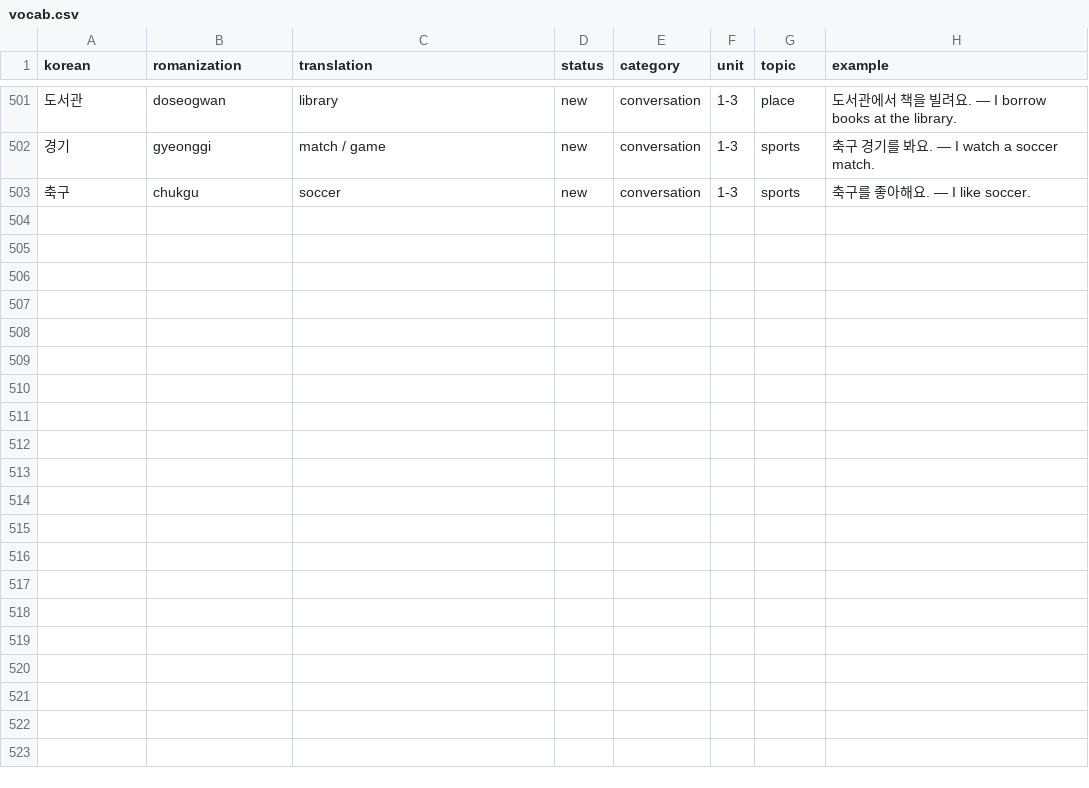
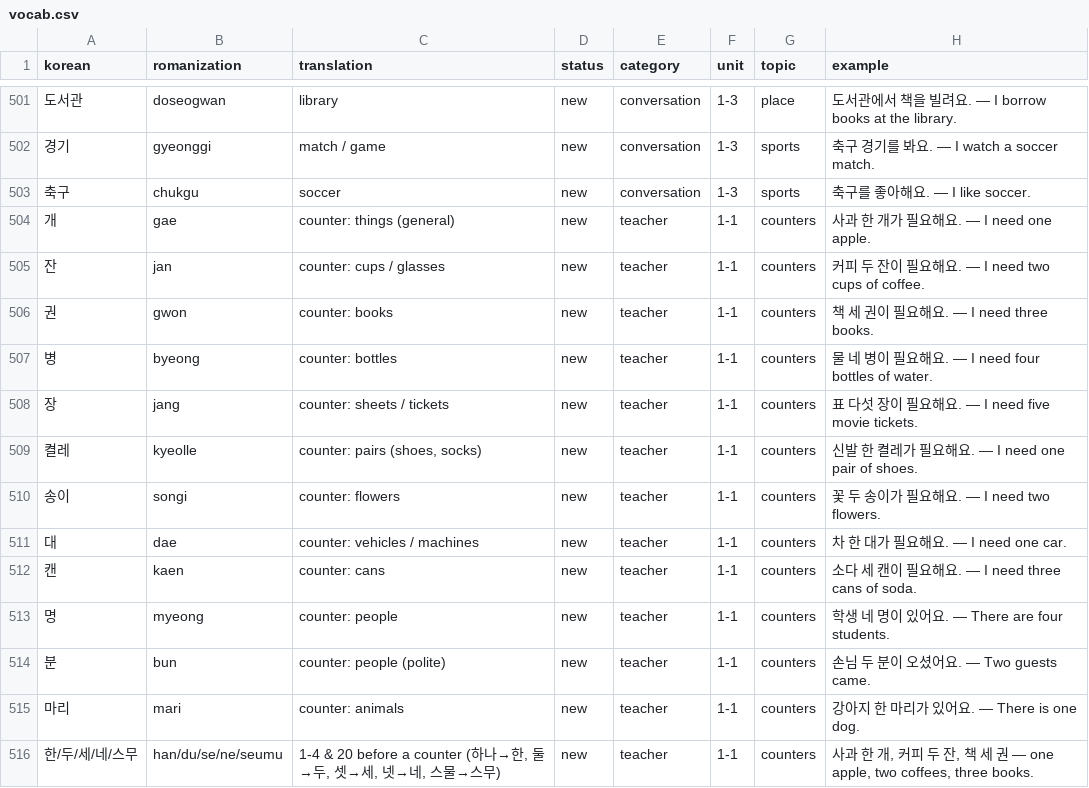
Before and after one commit to Koreaby2026/korean, a CSV file: vocab.csv, drawn as a sheet; only a part is shown, gaps mark what is left out; the diff names each change by its address in the sheet, - before the commit and + after, or states it on an @@ line.

```diff
--- a/vocab.csv
+++ b/vocab.csv
+row 504: 개 | gae | counter: things (general) | new | teacher | 1-1 | counters | 사과 한 개가 필요해요. — I need one apple.
+row 505: 잔 | jan | counter: cups / glasses | new | teacher | 1-1 | counters | 커피 두 잔이 필요해요. — I need two cups of coffee.
+row 506: 권 | gwon | counter: books | new | teacher | 1-1 | counters | 책 세 권이 필요해요. — I need three books.
+row 507: 병 | byeong | counter: bottles | new | teacher | 1-1 | counters | 물 네 병이 필요해요. — I need four bottles of water.
+row 508: 장 | jang | counter: sheets / tickets | new | teacher | 1-1 | counters | 표 다섯 장이 필요해요. — I need five movie tickets.
+row 509: 켤레 | kyeolle | counter: pairs (shoes, socks) | new | teacher | 1-1 | counters | 신발 한 켤레가 필요해요. — I need one pair of shoes.
+row 510: 송이 | songi | counter: flowers | new | teacher | 1-1 | counters | 꽃 두 송이가 필요해요. — I need two flowers.
+row 511: 대 | dae | counter: vehicles / machines | new | teacher | 1-1 | counters | 차 한 대가 필요해요. — I need one car.
+row 512: 캔 | kaen | counter: cans | new | teacher | 1-1 | counters | 소다 세 캔이 필요해요. — I need three cans of soda.
+row 513: 명 | myeong | counter: people | new | teacher | 1-1 | counters | 학생 네 명이 있어요. — There are four students.
+row 514: 분 | bun | counter: people (polite) | new | teacher | 1-1 | counters | 손님 두 분이 오셨어요. — Two guests came.
+row 515: 마리 | mari | counter: animals | new | teacher | 1-1 | counters | 강아지 한 마리가 있어요. — There is one dog.
+row 516: 한/두/세/네/스무 | han/du/se/ne/seumu | 1-4 & 20 before a counter (하나→한, 둘→두, 셋→세, 넷→네, 스물→스무) | new | teacher | 1-1 | counters | 사과 한 개, 커피 두 잔, 책 세 권 — one apple, two coffees, three books.
```
Also changed, not shown: 6 other files.
